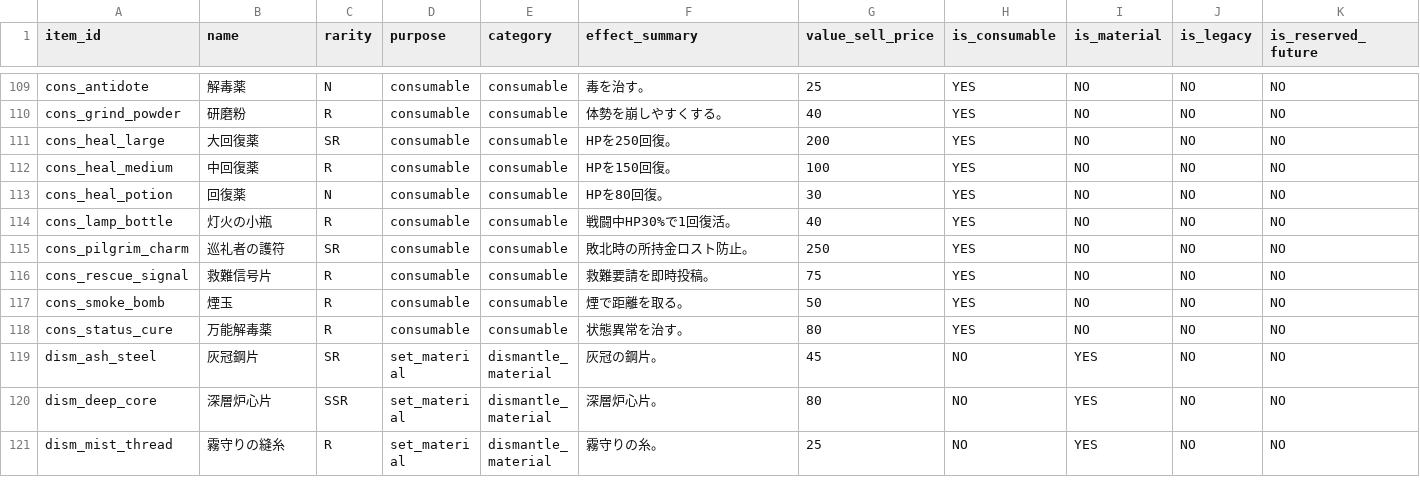
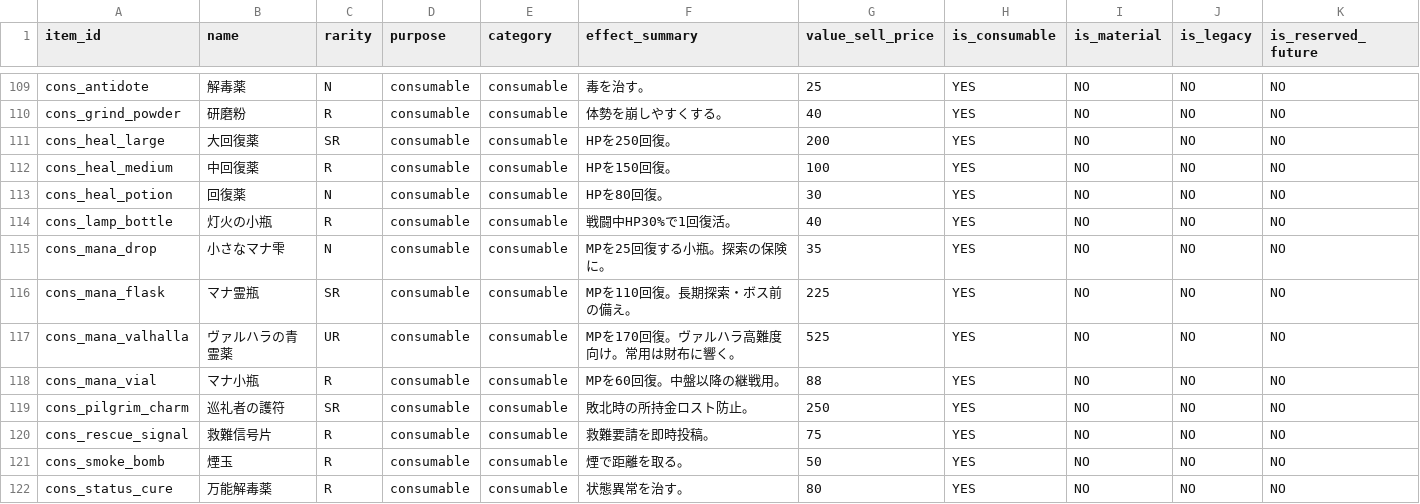
Before and after one commit to ysakoregapro-cpu/ashen-pilgrimage-bot, a CSV file: reports/guide/items.csv, drawn as a sheet; only a part is shown, gaps mark what is left out; the shorter side is filled out with more unchanged rows; rows hold the shown columns only; the diff names each change by its address in the sheet, - before the commit and + after, or states it on an @@ line.

```diff
--- a/reports/guide/items.csv
+++ b/reports/guide/items.csv
+row 115: cons_mana_drop | 小さなマナ雫 | N | consumable | consumable | MPを25回復する小瓶。探索の保険に。 | 35 | YES | NO | NO | NO
+row 116: cons_mana_flask | マナ霊瓶 | SR | consumable | consumable | MPを110回復。長期探索・ボス前の備え。 | 225 | YES | NO | NO | NO
+row 117: cons_mana_valhalla | ヴァルハラの青霊薬 | UR | consumable | consumable | MPを170回復。ヴァルハラ高難度向け。常用は財布に響く。 | 525 | YES | NO | NO | NO
+row 118: cons_mana_vial | マナ小瓶 | R | consumable | consumable | MPを60回復。中盤以降の継戦用。 | 88 | YES | NO | NO | NO
```
Also changed, not shown: reports/economy-reward-balance-summary.csv, reports/guide/valhalla_exchange.csv, 50 other files.
